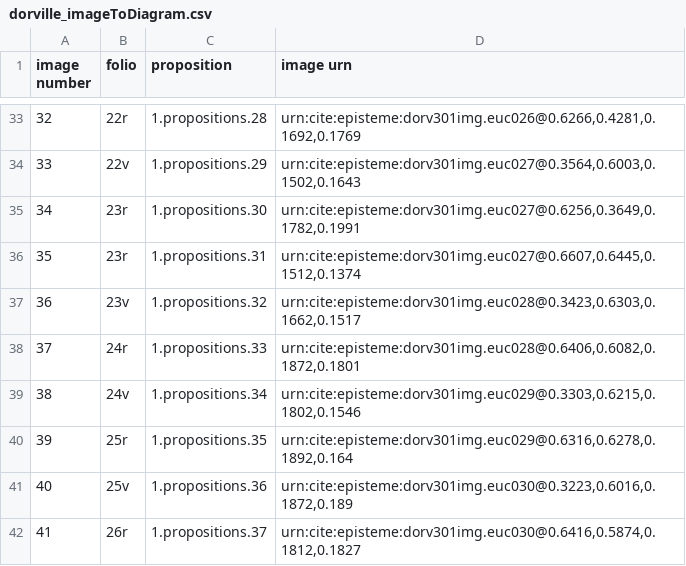
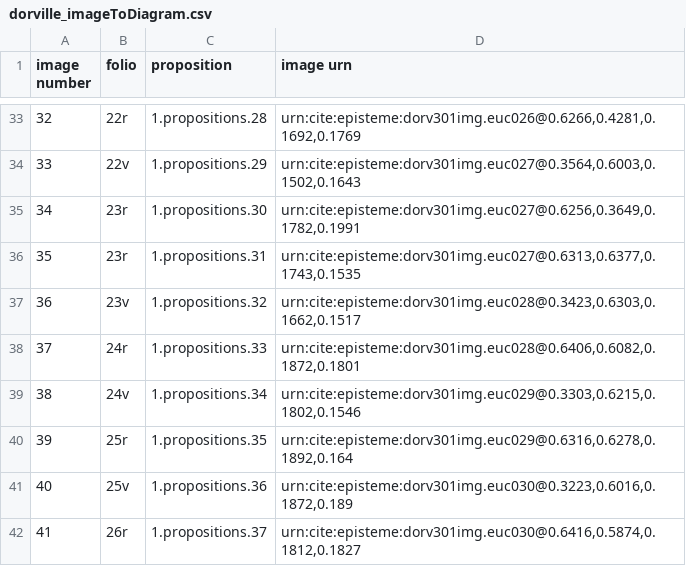
Before and after one commit to HCMID/schemata, a CSV file: dorville_imageToDiagram.csv, drawn as a sheet; only a part is shown, gaps mark what is left out.

Commit message:
Update dorville_imageToDiagram.csv

```diff
--- a/dorville_imageToDiagram.csv
+++ b/dorville_imageToDiagram.csv
@@ -35,3 +35,3 @@ image number,folio,proposition,image urn
 34,23r,1.propositions.30,"urn:cite:episteme:dorv301img.euc027@0.6256,0.3649,0.1782,0.1991"
-35,23r,1.propositions.31,"urn:cite:episteme:dorv301img.euc027@0.6607,0.6445,0.1512,0.1374"
+35,23r,1.propositions.31,"urn:cite:episteme:dorv301img.euc027@0.6313,0.6377,0.1743,0.1535"
 36,23v,1.propositions.32,"urn:cite:episteme:dorv301img.euc028@0.3423,0.6303,0.1662,0.1517"
```
